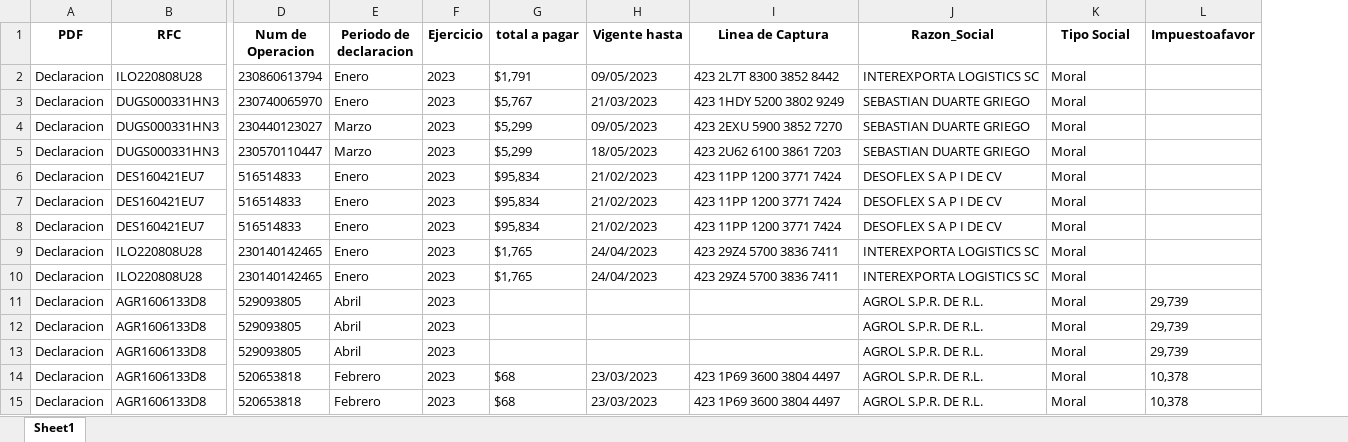
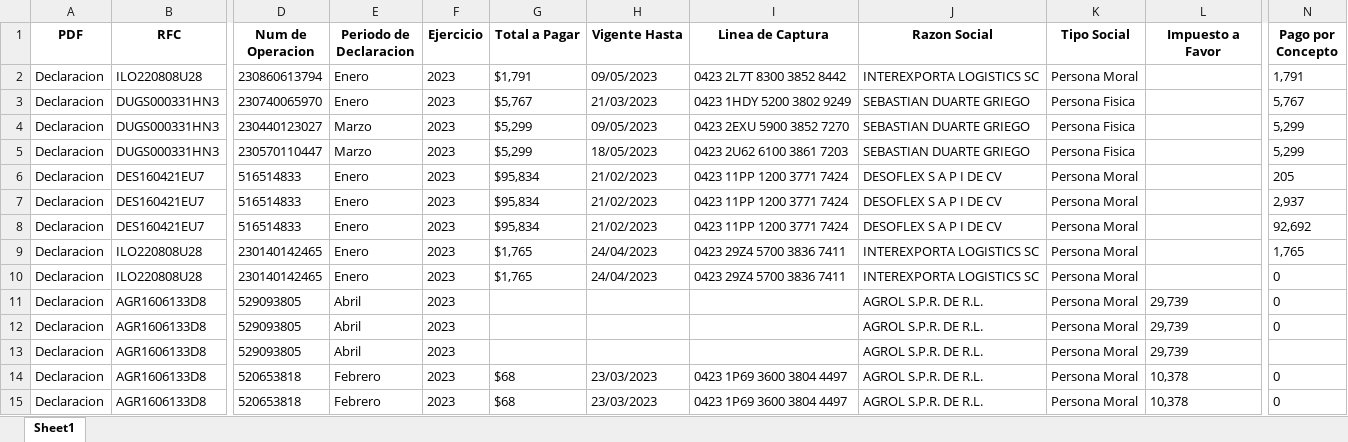
Before and after one commit to victor117-byte/Automatizacion-Cuadras, an Excel workbook: Script/Dataframes/df_Declaracion.xlsx, sheet Sheet1, drawn as a sheet; only a part is shown, gaps mark what is left out; values as stored, in another font and other column widths than the file's, no borders; the diff covers the shown part only; the diff names each change by its address in the sheet, - before the commit and + after, or states it on an @@ line.

```diff
--- a/Script/Dataframes/df_Declaracion.xlsx (sheet Sheet1)
+++ b/Script/Dataframes/df_Declaracion.xlsx (sheet Sheet1)
+column N (Pago por Concepto), rows 2-15: 1,791 | 5,767 | 5,299 | 5,299 | 205 | 2,937 | 92,692 | 1,765 | 0 | 0 | 0 |  | 0 | 0
-E1: Periodo de declaracion
+E1: Periodo de Declaracion
-G1: total a pagar
+G1: Total a Pagar
-H1: Vigente hasta
+H1: Vigente Hasta
-J1: Razon_Social
+J1: Razon Social
-L1: Impuestoafavor
+L1: Impuesto a Favor
-I2 (Linea de Captura): 423 2L7T 8300 3852 8442
+I2 (Linea de Captura): 0423 2L7T 8300 3852 8442
-K2 (Tipo Social): Moral
+K2 (Tipo Social): Persona Moral
-I3 (Linea de Captura): 423 1HDY 5200 3802 9249
+I3 (Linea de Captura): 0423 1HDY 5200 3802 9249
-K3:K5 (Tipo Social): Moral
+K3:K5 (Tipo Social): Persona Fisica
-I4 (Linea de Captura): 423 2EXU 5900 3852 7270
+I4 (Linea de Captura): 0423 2EXU 5900 3852 7270
-I5 (Linea de Captura): 423 2U62 6100 3861 7203
+I5 (Linea de Captura): 0423 2U62 6100 3861 7203
-I6:I8 (Linea de Captura): 423 11PP 1200 3771 7424
+I6:I8 (Linea de Captura): 0423 11PP 1200 3771 7424
-K6:K15 (Tipo Social): Moral
+K6:K15 (Tipo Social): Persona Moral
-I9:I10 (Linea de Captura): 423 29Z4 5700 3836 7411
+I9:I10 (Linea de Captura): 0423 29Z4 5700 3836 7411
-I14:I15 (Linea de Captura): 423 1P69 3600 3804 4497
+I14:I15 (Linea de Captura): 0423 1P69 3600 3804 4497
```
Also changed, not shown: 309 edited cells elsewhere in this sheet, Script/Dataframes/df_Acuse_Presentacion.xlsx, Script/Dataframes/df_Constancia.xlsx, 5 other files.
